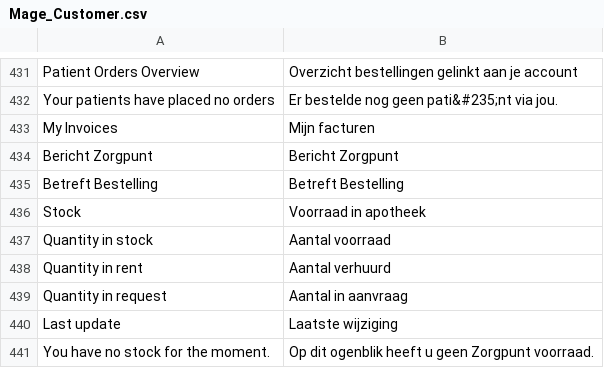
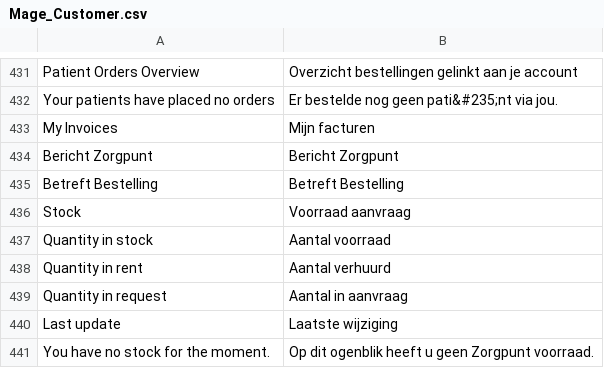
Before and after one commit to Brainworx/Magento, a CSV file: app/locale/nl_NL/Mage_Customer.csv, drawn as a sheet; only a part is shown, gaps mark what is left out; the diff names each change by its address in the sheet, - before the commit and + after, or states it on an @@ line.

Commit message:
Update Mage_Customer.csv

```diff
--- a/app/locale/nl_NL/Mage_Customer.csv
+++ b/app/locale/nl_NL/Mage_Customer.csv
-B436: Voorraad in apotheek
+B436: Voorraad aanvraag
```
